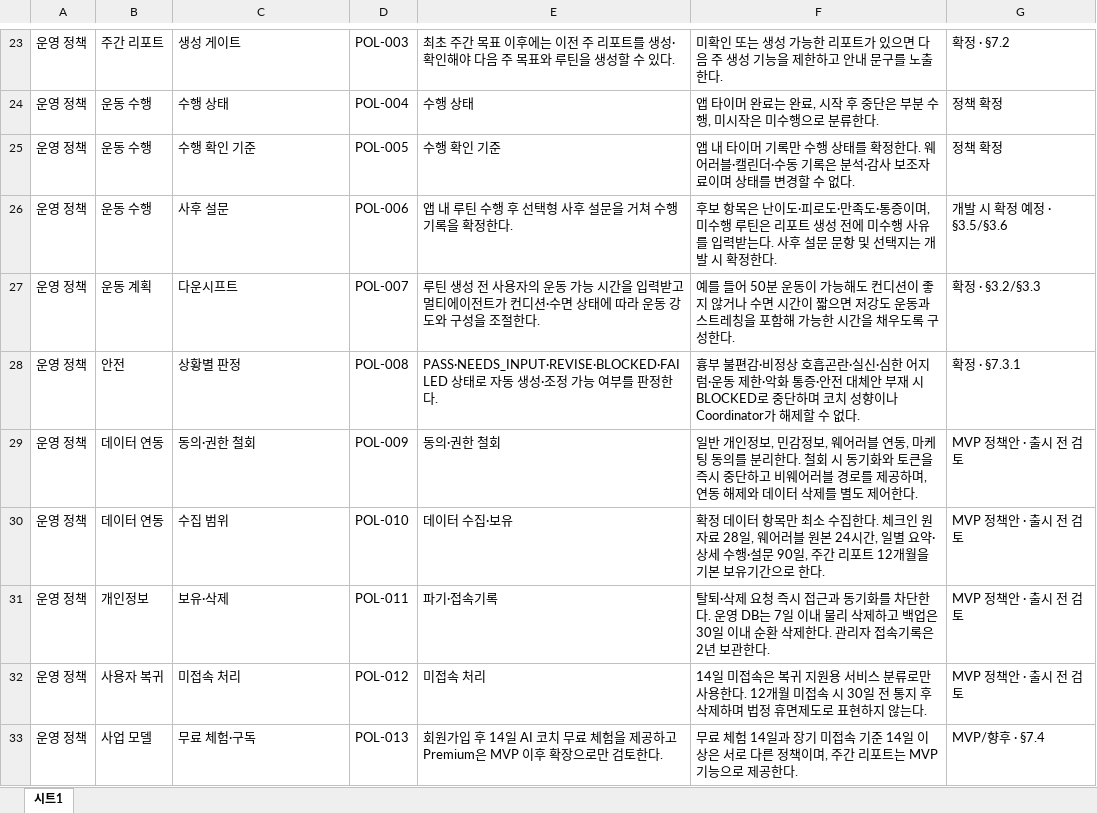
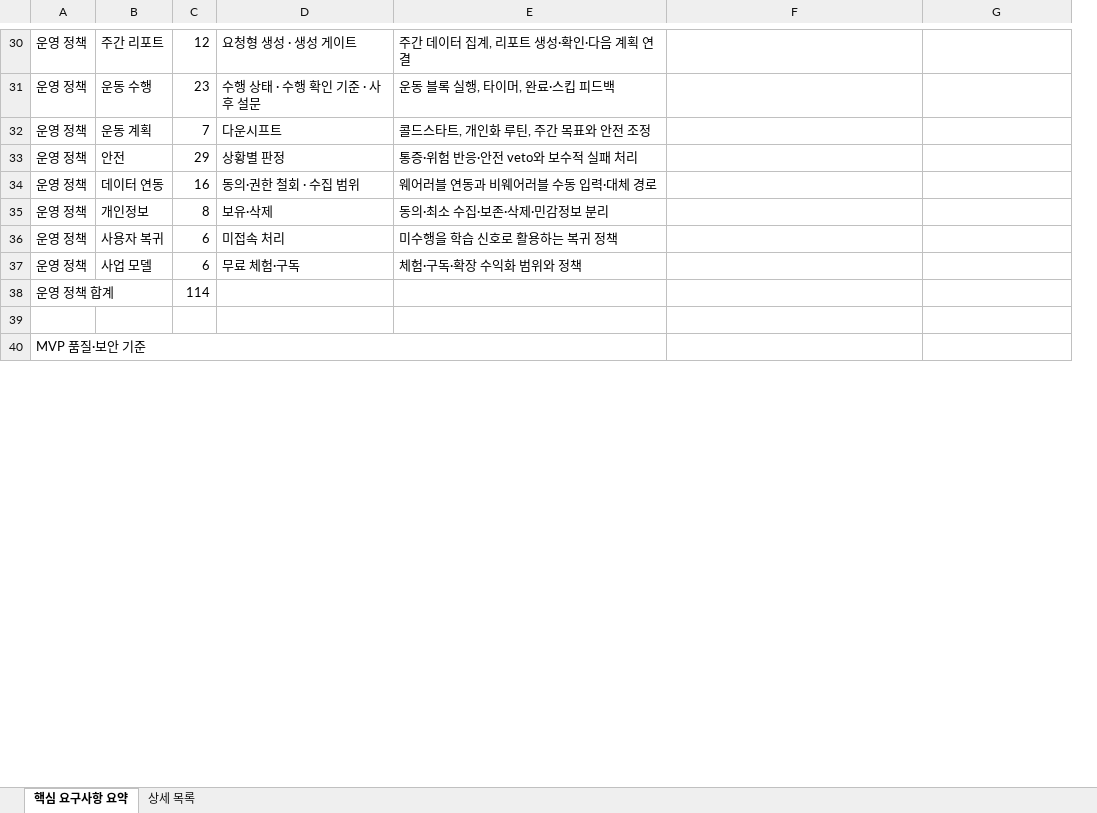
Before and after one commit to SKNETWORKS-FAMILY-AICAMP/SKN30-FINAL-5Team, an Excel workbook: docs/requirements/요구사항_정의서.xlsx, sheet 핵심 요구사항 요약, drawn as a sheet; only a part is shown, gaps mark what is left out; values as stored, in another font and other column widths than the file's, no cell formats; removed rows and columns are numbered as before the commit, all else as after; the diff covers the shown part only; the diff names each change by its address in the sheet, - before the commit and + after, or states it on an @@ line.

```diff
--- a/docs/requirements/요구사항_정의서.xlsx (sheet 핵심 요구사항 요약)
+++ b/docs/requirements/요구사항_정의서.xlsx (sheet 핵심 요구사항 요약)
-sheet tab: 시트1
+sheet tab: 핵심 요구사항 요약
+sheet tab: 상세 목록
+column C, rows 30-37: 12 | 23 | 7 | 29 | 16 | 8 | 6 | 6
-column D, row 23: POL-003; row 25: POL-005; rows 27-29: POL-007 | POL-008 | POL-009; rows 31-33: POL-011 | POL-012 | POL-013
-D30: 생성 게이트
+D30: 요청형 생성 · 생성 게이트
-E30: 최초 주간 목표 이후에는 이전 주 리포트를 생성·확인해야 다음 주 목표와 루틴을 생성할 수 있다.
+E30: 주간 데이터 집계, 리포트 생성·확인·다음 계획 연결
-F30: 미확인 또는 생성 가능한 리포트가 있으면 다음 주 생성 기능을 제한하고 안내 문구를 노출한다.
+F30: (empty)
-G30: 확정 · §7.2
+G30: (empty)
-row 24: 운영 정책 | 운동 수행 | 수행 상태 | POL-004 | 수행 상태 | 앱 타이머 완료는 완료, 시작 후 중단은 부분 수행, 미시작은 미수행으로 분류한다. | 정책 확정
-D31: 수행 확인 기준
+D31: 수행 상태 · 수행 확인 기준 · 사후 설문
-E31: 수행 확인 기준
+E31: 운동 블록 실행, 타이머, 완료·스킵 피드백
-F31: 앱 내 타이머 기록만 수행 상태를 확정한다. 웨어러블·캘린더·수동 기록은 분석·감사 보조자료이며 상태를 변경할 수 없다.
+F31: (empty)
-G31: 정책 확정
+G31: (empty)
-row 26: 운영 정책 | 운동 수행 | 사후 설문 | POL-006 | 앱 내 루틴 수행 후 선택형 사후 설문을 거쳐 수행 기록을 확정한다. | 후보 항목은 난이도·피로도·만족도·통증이며, 미수행 루틴은 리포트 생성 전에 미수행 사유를 입력받는다. 사후 설문 문항 및 선택지는 개발 시 확정한다. | 개발 시 확정 예정 · §3.5/§3.6
-E32: 루틴 생성 전 사용자의 운동 가능 시간을 입력받고 멀티에이전트가 컨디션·수면 상태에 따라 운동 강도와 구성을 조절한다.
+E32: 콜드스타트, 개인화 루틴, 주간 목표와 안전 조정
-F32: 예를 들어 50분 운동이 가능해도 컨디션이 좋지 않거나 수면 시간이 짧으면 저강도 운동과 스트레칭을 포함해 가능한 시간을 채우도록 구성한다.
+F32: (empty)
-G32: 확정 · §3.2/§3.3
+G32: (empty)
-E33: PASS·NEEDS_INPUT·REVISE·BLOCKED·FAILED 상태로 자동 생성·조정 가능 여부를 판정한다.
+E33: 통증·위험 반응·안전 veto와 보수적 실패 처리
-F33: 흉부 불편감·비정상 호흡곤란·실신·심한 어지럼·운동 제한·악화 통증·안전 대체안 부재 시 BLOCKED로 중단하며 코치 성향이나 Coordinator가 해제할 수 없다.
+F33: (empty)
-G33: 확정 · §7.3.1
+G33: (empty)
-D34: 동의·권한 철회
+D34: 동의·권한 철회 · 수집 범위
-E34: 동의·권한 철회
+E34: 웨어러블 연동과 비웨어러블 수동 입력·대체 경로
-F34: 일반 개인정보, 민감정보, 웨어러블 연동, 마케팅 동의를 분리한다. 철회 시 동기화와 토큰을 즉시 중단하고 비웨어러블 경로를 제공하며, 연동 해제와 데이터 삭제를 별도 제어한다.
+F34: (empty)
-G34: MVP 정책안 · 출시 전 검토
+G34: (empty)
-row 30: 운영 정책 | 데이터 연동 | 수집 범위 | POL-010 | 데이터 수집·보유 | 확정 데이터 항목만 최소 수집한다. 체크인 원자료 28일, 웨어러블 원본 24시간, 일별 요약·상세 수행·설문 90일, 주간 리포트 12개월을 기본 보유기간으로 한다. | MVP 정책안 · 출시 전 검토
-E35: 파기·접속기록
+E35: 동의·최소 수집·보존·삭제·민감정보 분리
-F35: 탈퇴·삭제 요청 즉시 접근과 동기화를 차단한다. 운영 DB는 7일 이내 물리 삭제하고 백업은 30일 이내 순환 삭제한다. 관리자 접속기록은 2년 보관한다.
+F35: (empty)
-G35:G36: MVP 정책안 · 출시 전 검토
+G35:G36: (empty)
-E36: 미접속 처리
+E36: 미수행을 학습 신호로 활용하는 복귀 정책
-F36: 14일 미접속은 복귀 지원용 서비스 분류로만 사용한다. 12개월 미접속 시 30일 전 통지 후 삭제하며 법정 휴면제도로 표현하지 않는다.
+F36: (empty)
-E37: 회원가입 후 14일 AI 코치 무료 체험을 제공하고 Premium은 MVP 이후 확장으로만 검토한다.
+E37: 체험·구독·확장 수익화 범위와 정책
-F37: 무료 체험 14일과 장기 미접속 기준 14일 이상은 서로 다른 정책이며, 주간 리포트는 MVP 기능으로 제공한다.
+F37: (empty)
-G37: MVP/향후 · §7.4
+G37: (empty)
+row 38: 운영 정책 합계 |  | 114
+row 39: (empty)
+row 40: MVP 품질·보안 기준
```
Also changed, not shown: 20 added rows, 11 removed rows, 93 edited cells and merged cells elsewhere in this sheet, cell formats, 7 other files.
